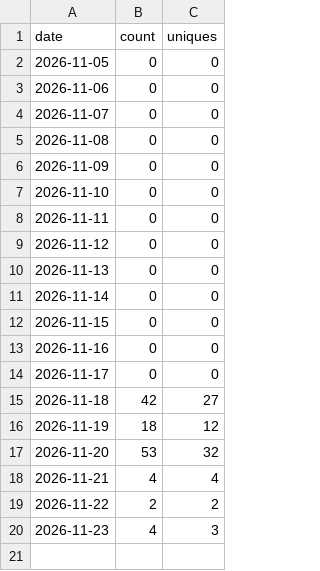
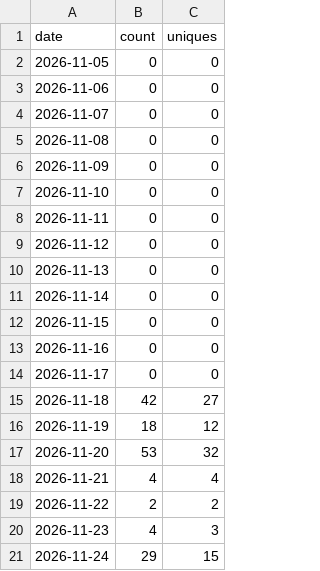
Before and after one commit to Anonymous-Authors-CMG/CMG-Skills, a CSV file: data/clones.csv, drawn as a sheet.

```diff
--- a/data/clones.csv
+++ b/data/clones.csv
@@ -20 +20,2 @@ date,count,uniques
 2026-11-23,4,3
+2026-11-24,29,15
```
Also changed, not shown: data/paths.csv, data/views.csv, 2 other files.
